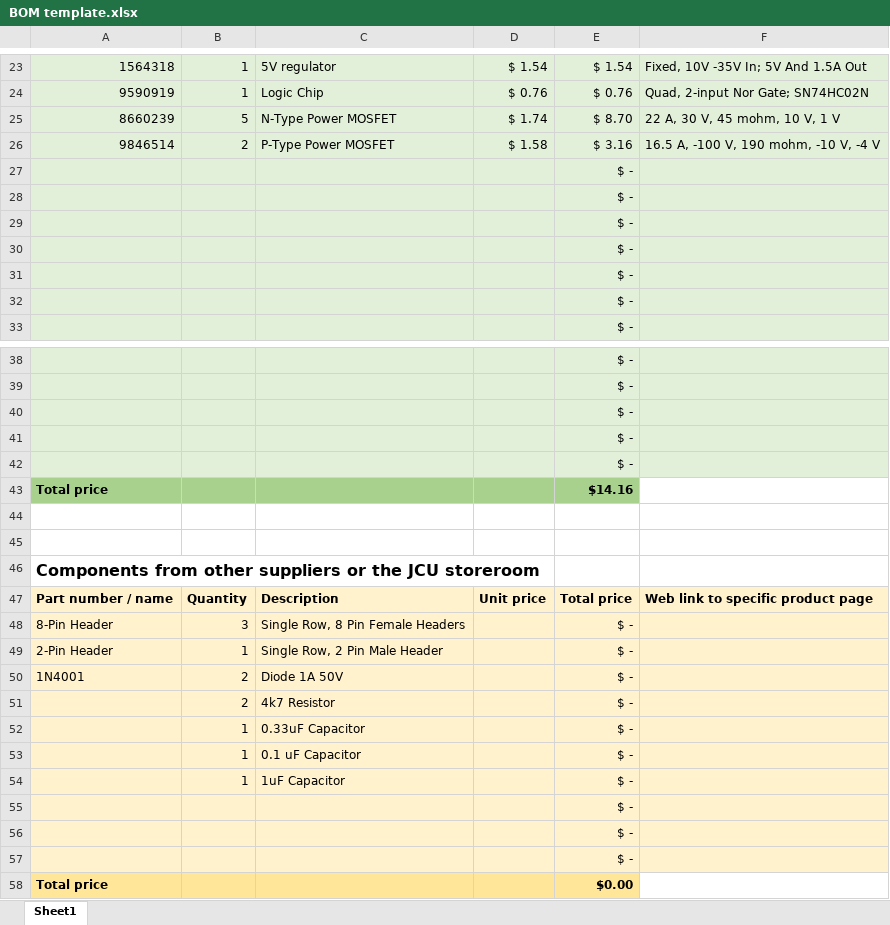
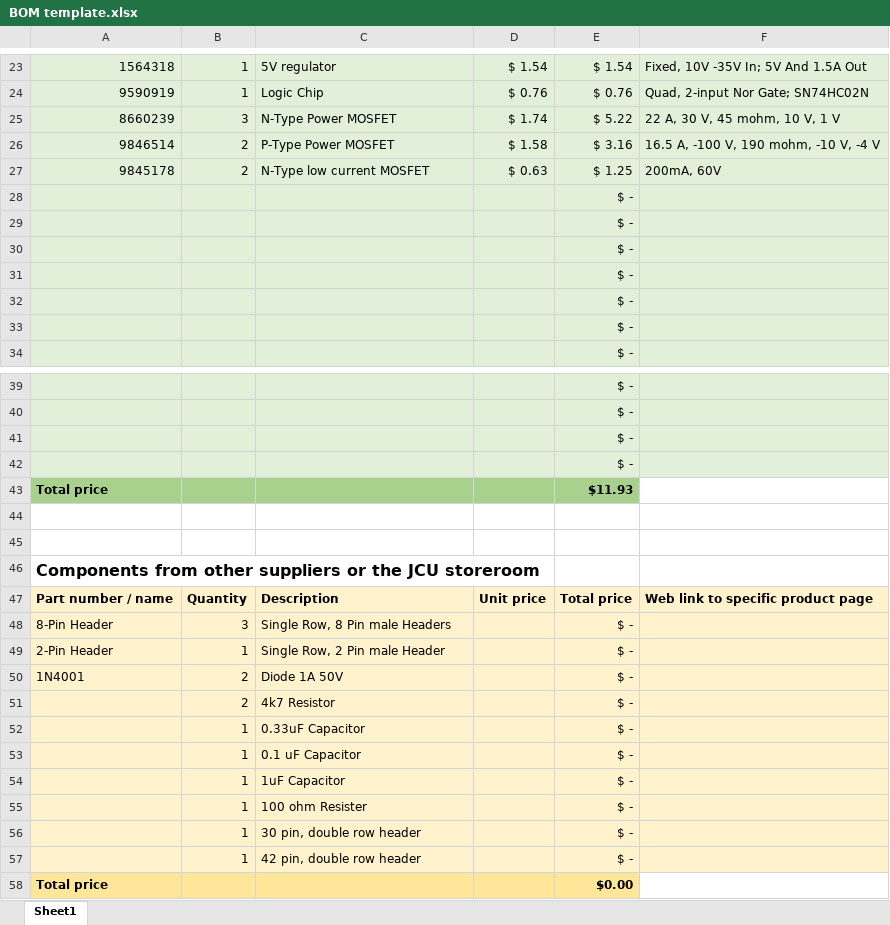
Before and after one commit to siennaprice/CC2511_AssignmentGroup, an Excel workbook: BOM template.xlsx, sheet Sheet1, drawn as a sheet; only a part is shown, gaps mark what is left out; values as stored, in another font and other column widths than the file's, no borders; removed rows and columns are numbered as before the commit, all else as after; the diff names each change by its address in the sheet, - before the commit and + after, or states it on an @@ line.

```diff
--- a/BOM template.xlsx (sheet Sheet1)
+++ b/BOM template.xlsx (sheet Sheet1)
-B25: 5
+B25: 3
-E25: $ 8.70
+E25: $ 5.22
+row 27: 9845178 | 2 | N-Type low current MOSFET | $ 0.63 | $ 1.25 | 200mA, 60V
-row 42:  |  |  |  | $ -
-E43: $14.16
+E43: $11.93
-C48: Single Row, 8 Pin Female Headers
+C48: Single Row, 8 Pin male Headers
-C49: Single Row, 2 Pin Male Header
+C49: Single Row, 2 Pin male Header
-row 55:  |  |  |  | $ -
-row 56:  |  |  |  | $ -
-row 57:  |  |  |  | $ -
+row 55:  | 1 | 100 ohm Resister |  | $ -
+row 56:  | 1 | 30 pin, double row header |  | $ -
+row 57:  | 1 | 42 pin, double row header |  | $ -
```
Also changed, not shown: formulas that keep their value, 4 other files.
